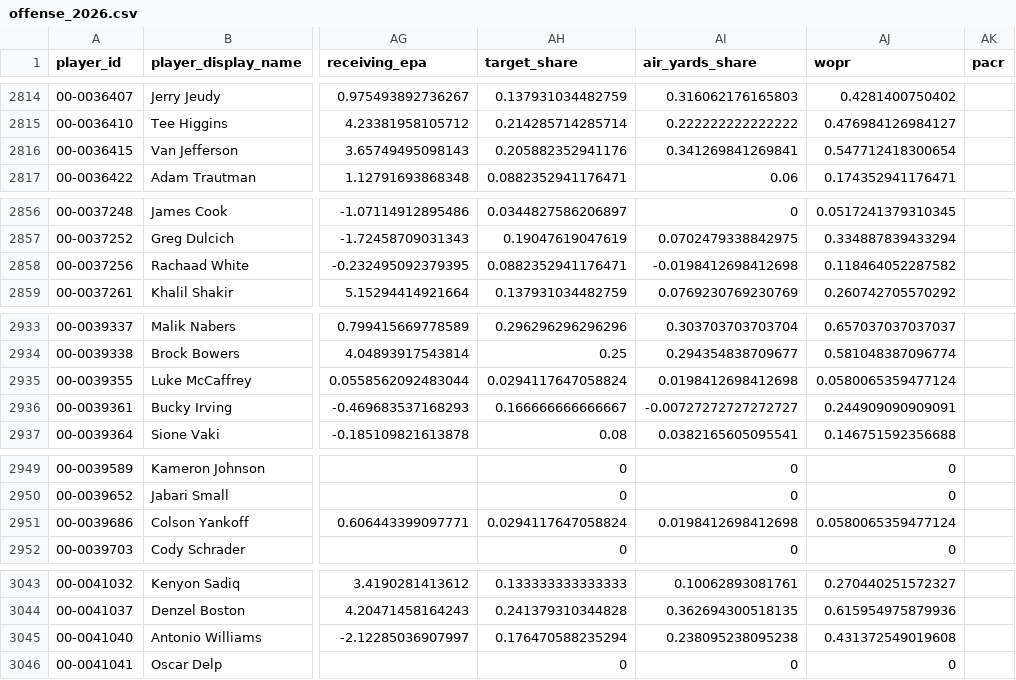
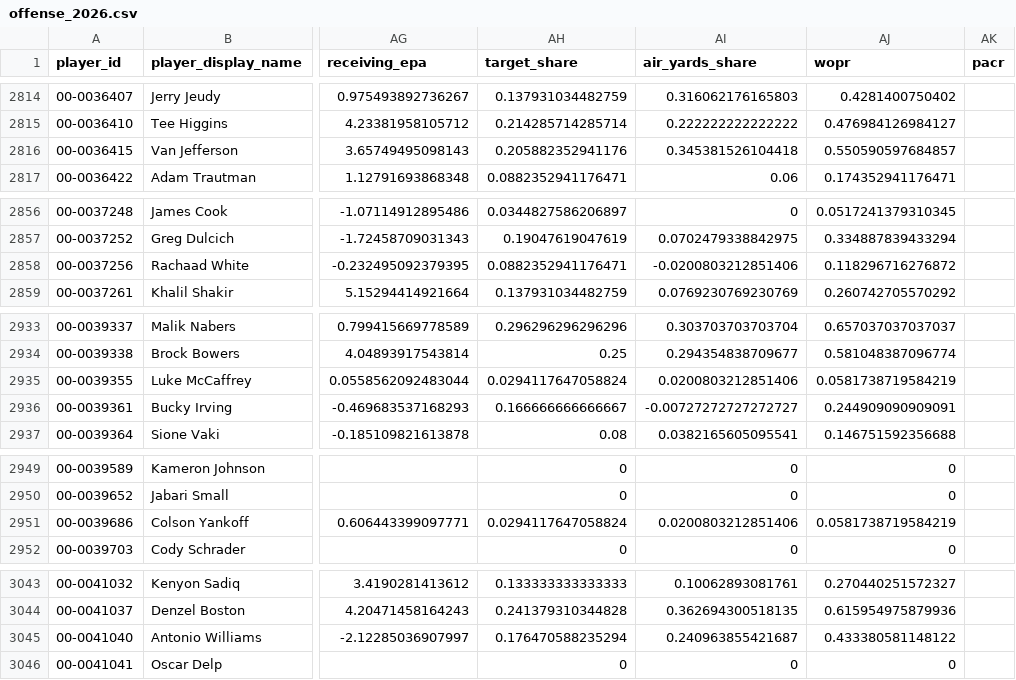
Before and after one commit to edgebets79-dot/edge-nfl-data, a CSV file: data/offense_2026.csv, drawn as a sheet; only a part is shown, gaps mark what is left out; the diff covers the shown part only; the diff names each change by its address in the sheet, - before the commit and + after, or states it on an @@ line.

```diff
--- a/data/offense_2026.csv
+++ b/data/offense_2026.csv
-AI2816 (air_yards_share): 0.341269841269841
+AI2816 (air_yards_share): 0.345381526104418
-AJ2816 (wopr): 0.547712418300654
+AJ2816 (wopr): 0.550590597684857
-AI2858 (air_yards_share): -0.0198412698412698
+AI2858 (air_yards_share): -0.0200803212851406
-AJ2858 (wopr): 0.118464052287582
+AJ2858 (wopr): 0.118296716276872
-AI2935 (air_yards_share): 0.0198412698412698
+AI2935 (air_yards_share): 0.0200803212851406
-AJ2935 (wopr): 0.0580065359477124
+AJ2935 (wopr): 0.0581738719584219
-AI2951 (air_yards_share): 0.0198412698412698
+AI2951 (air_yards_share): 0.0200803212851406
-AJ2951 (wopr): 0.0580065359477124
+AJ2951 (wopr): 0.0581738719584219
-AI3045 (air_yards_share): 0.238095238095238
+AI3045 (air_yards_share): 0.240963855421687
-AJ3045 (wopr): 0.431372549019608
+AJ3045 (wopr): 0.433380581148122
```
Also changed, not shown: 25 edited cells elsewhere in this file.
